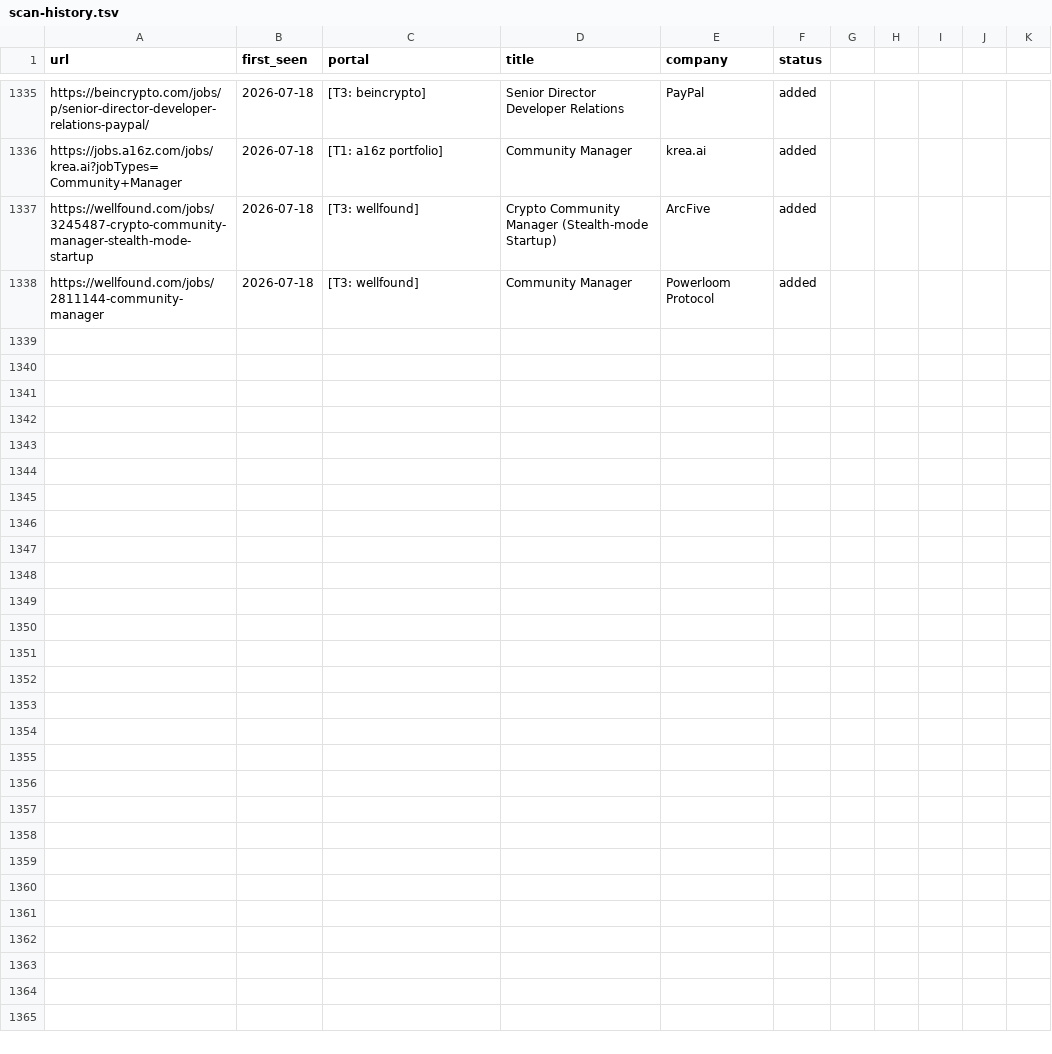
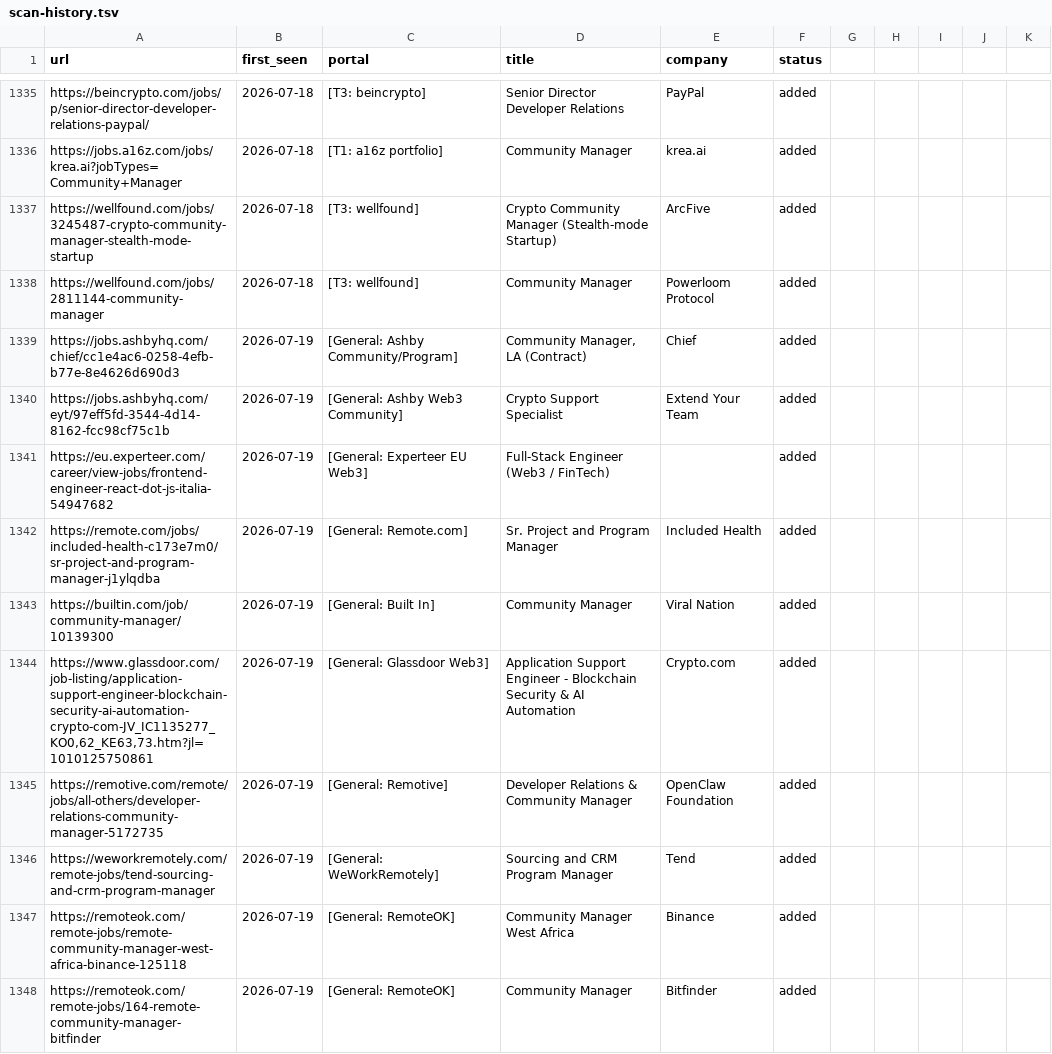
Before and after one commit to Craesol/career-ops, a TSV file: data/scan-history.tsv, drawn as a sheet; only a part is shown, gaps mark what is left out; the diff covers the shown part only; the diff names each change by its address in the sheet, - before the commit and + after, or states it on an @@ line.

```diff
--- a/data/scan-history.tsv
+++ b/data/scan-history.tsv
+row 1339: https://jobs.ashbyhq.com/chief/cc1e4ac6-0258-4efb-b77e-8e4626d690d3 | 2026-07-19 | [General: Ashby Community/Program] | Community Manager, LA (Contract) | Chief | added
+row 1340: https://jobs.ashbyhq.com/eyt/97eff5fd-3544-4d14-8162-fcc98cf75c1b | 2026-07-19 | [General: Ashby Web3 Community] | Crypto Support Specialist | Extend Your Team | added
+row 1341: https://eu.experteer.com/career/view-jobs/frontend-engineer-react-dot-js-italia-54947682 | 2026-07-19 | [General: Experteer EU Web3] | Full-Stack Engineer (Web3 / FinTech) |  | added
+row 1342: https://remote.com/jobs/included-health-c173e7m0/sr-project-and-program-manager-j1ylqdba | 2026-07-19 | [General: Remote.com] | Sr. Project and Program Manager | Included Health | added
+row 1343: https://builtin.com/job/community-manager/10139300 | 2026-07-19 | [General: Built In] | Community Manager | Viral Nation | added
+row 1344: https://www.glassdoor.com/job-listing/application-support-engineer-blockchain-security-ai-automation-crypto-com-JV_IC1135277_KO0,62_KE63,73.htm?jl=1010125750861 | 2026-07-19 | [General: Glassdoor Web3] | Application Support Engineer - Blockchain Security & AI Automation | Crypto.com | added
+row 1345: https://remotive.com/remote/jobs/all-others/developer-relations-community-manager-5172735 | 2026-07-19 | [General: Remotive] | Developer Relations & Community Manager | OpenClaw Foundation | added
+row 1346: https://weworkremotely.com/remote-jobs/tend-sourcing-and-crm-program-manager | 2026-07-19 | [General: WeWorkRemotely] | Sourcing and CRM Program Manager | Tend | added
+row 1347: https://remoteok.com/remote-jobs/remote-community-manager-west-africa-binance-125118 | 2026-07-19 | [General: RemoteOK] | Community Manager West Africa | Binance | added
+row 1348: https://remoteok.com/remote-jobs/164-remote-community-manager-bitfinder | 2026-07-19 | [General: RemoteOK] | Community Manager | Bitfinder | added
```
Also changed, not shown: 10 added rows elsewhere in this file, 1 other file.
